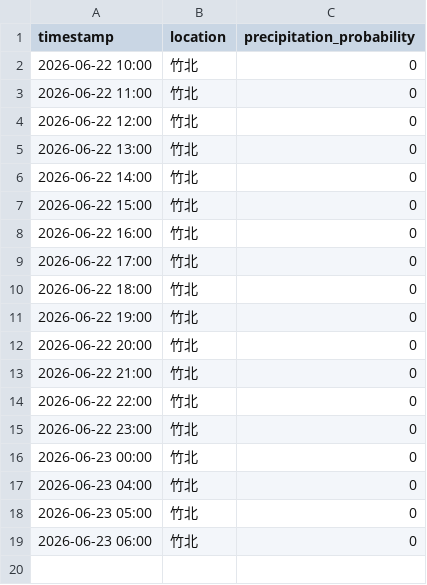
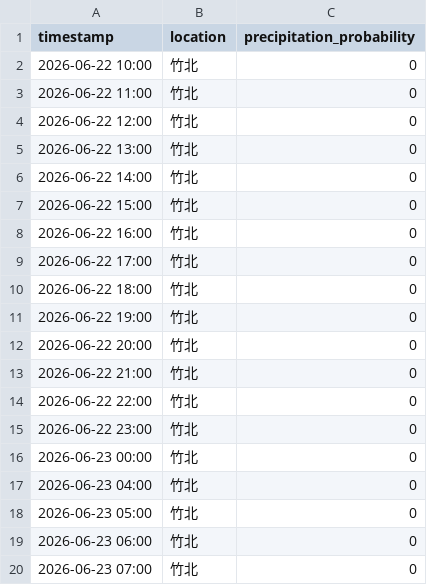
Before and after one commit to wentseng771/weather1-log, a CSV file: weather-log.csv, drawn as a sheet.

Commit message:
log: 竹北降雨機率 2026-06-23 07:00

```diff
--- a/weather-log.csv
+++ b/weather-log.csv
@@ -19 +19,2 @@ timestamp,location,precipitation_probability
 2026-06-23 06:00,竹北,0
+2026-06-23 07:00,竹北,0
```
